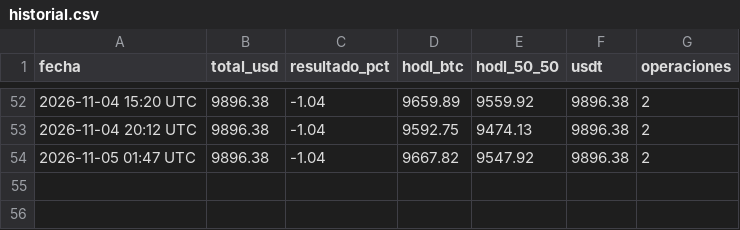
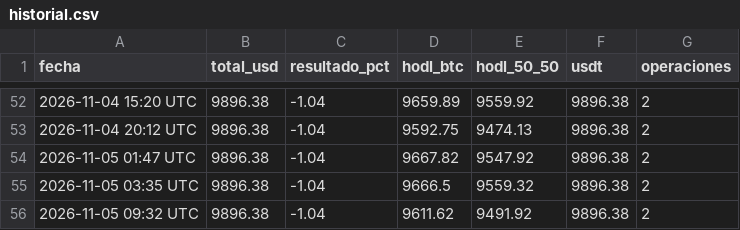
Before and after one commit to facue1900-byte/facu-os, a CSV file: historial.csv, drawn as a sheet; only a part is shown, gaps mark what is left out.

Commit message:
paper: historial 2026-11-05 09:32 UTC

```diff
--- a/historial.csv
+++ b/historial.csv
@@ -54 +54,3 @@ fecha,total_usd,resultado_pct,hodl_btc,hodl_50_50,usdt,operaciones
 2026-11-05 01:47 UTC,9896.38,-1.04,9667.82,9547.92,9896.38,2
+2026-11-05 03:35 UTC,9896.38,-1.04,9666.5,9559.32,9896.38,2
+2026-11-05 09:32 UTC,9896.38,-1.04,9611.62,9491.92,9896.38,2
```
